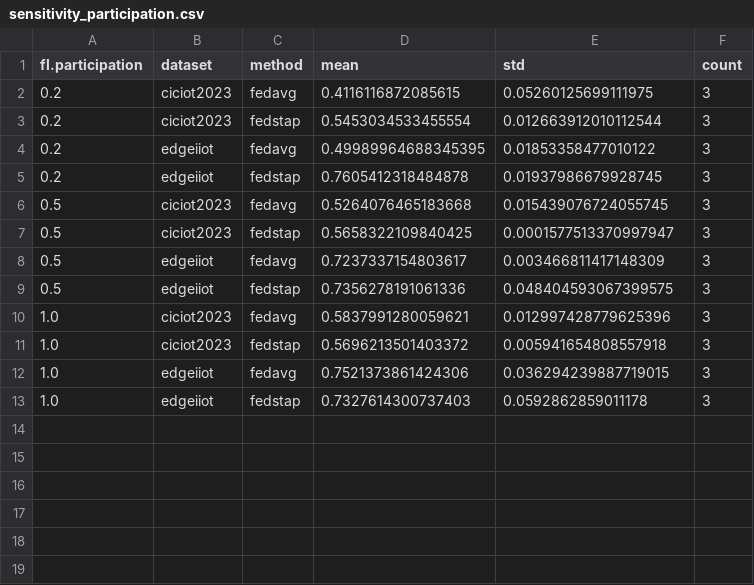
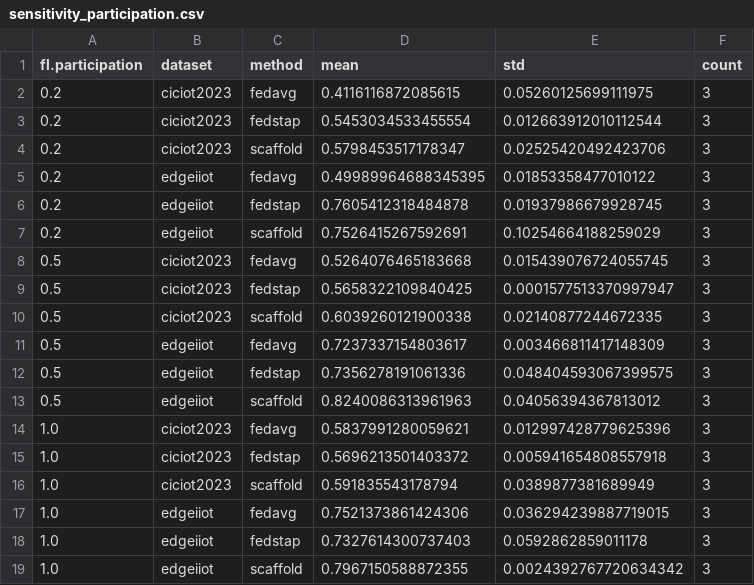
Before and after one commit to yazanjer/fedstac, a CSV file: results/paper/tables/sensitivity_participation.csv, drawn as a sheet.

```diff
--- a/results/paper/tables/sensitivity_participation.csv
+++ b/results/paper/tables/sensitivity_participation.csv
@@ -3,11 +3,17 @@ fl.participation,dataset,method,mean,std,count
 0.2,ciciot2023,fedstap,0.5453034533455554,0.012663912010112544,3
+0.2,ciciot2023,scaffold,0.5798453517178347,0.02525420492423706,3
 0.2,edgeiiot,fedavg,0.49989964688345395,0.01853358477010122,3
 0.2,edgeiiot,fedstap,0.7605412318484878,0.01937986679928745,3
+0.2,edgeiiot,scaffold,0.7526415267592691,0.10254664188259029,3
 0.5,ciciot2023,fedavg,0.5264076465183668,0.015439076724055745,3
 0.5,ciciot2023,fedstap,0.5658322109840425,0.0001577513370997947,3
+0.5,ciciot2023,scaffold,0.6039260121900338,0.02140877244672335,3
 0.5,edgeiiot,fedavg,0.7237337154803617,0.003466811417148309,3
 0.5,edgeiiot,fedstap,0.7356278191061336,0.048404593067399575,3
+0.5,edgeiiot,scaffold,0.8240086313961963,0.04056394367813012,3
 1.0,ciciot2023,fedavg,0.5837991280059621,0.012997428779625396,3
 1.0,ciciot2023,fedstap,0.5696213501403372,0.005941654808557918,3
+1.0,ciciot2023,scaffold,0.591835543178794,0.0389877381689949,3
 1.0,edgeiiot,fedavg,0.7521373861424306,0.036294239887719015,3
 1.0,edgeiiot,fedstap,0.7327614300737403,0.0592862859011178,3
+1.0,edgeiiot,scaffold,0.7967150588872355,0.0024392767720634342,3
```
Also changed, not shown: results/paper/tables/sensitivity_alpha.csv, results/paper/tables/sensitivity_n_clients.csv, 19 other files.
